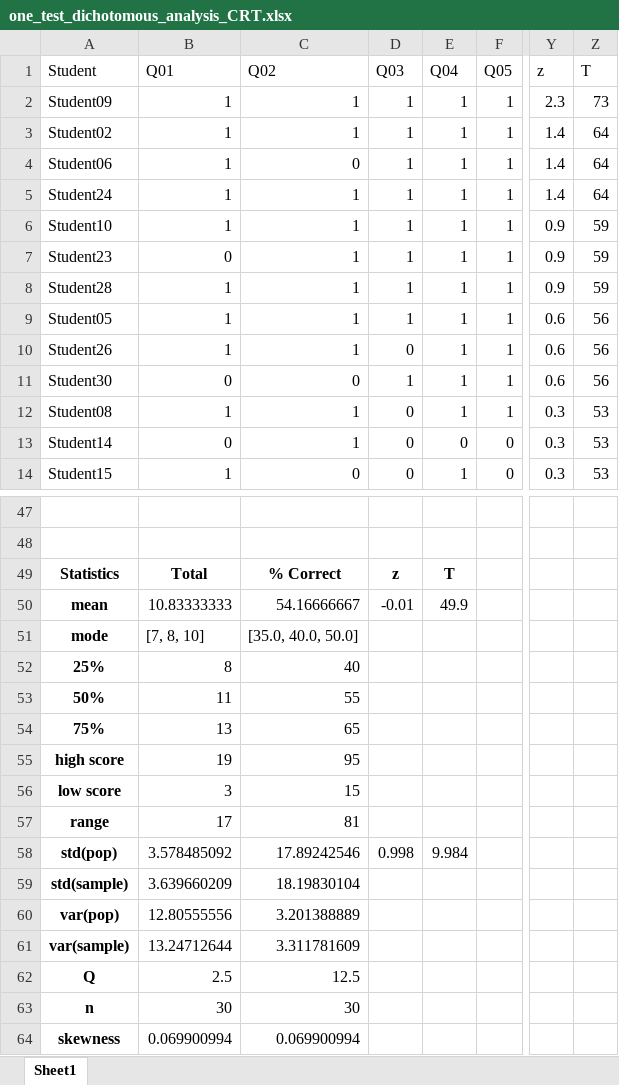
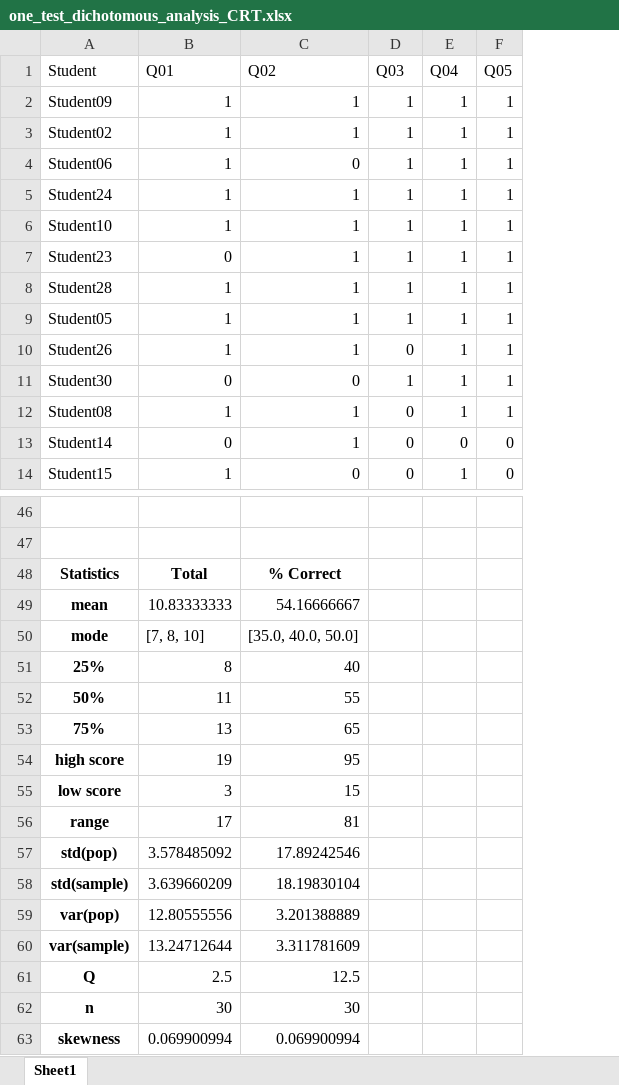
Before and after one commit to olgarozhdestvina/Data-Science-and-Machine-Learning, an Excel workbook: Data analytics/Language tests/Data/one_test_dichotomous_analysis_CRT.xlsx, sheet Sheet1, drawn as a sheet; only a part is shown, gaps mark what is left out; values as stored, in another font and other column widths than the file's, no borders; charts and pictures and table styles not drawn; removed rows and columns are numbered as before the commit, all else as after; the diff covers the shown part only; the diff names each change by its address in the sheet, - before the commit and + after, or states it on an @@ line.

```diff
--- a/Data analytics/Language tests/Data/one_test_dichotomous_analysis_CRT.xlsx (sheet Sheet1)
+++ b/Data analytics/Language tests/Data/one_test_dichotomous_analysis_CRT.xlsx (sheet Sheet1)
-column Y (z), rows 2-14: 2.3 | 1.4 | 1.4 | 1.4 | 0.9 | 0.9 | 0.9 | 0.6 | 0.6 | 0.6 | 0.3 | 0.3 | 0.3
-column Z (T), rows 2-14: 73 | 64 | 64 | 64 | 59 | 59 | 59 | 56 | 56 | 56 | 53 | 53 | 53
-D48 (Q03): z
+D48 (Q03): (empty)
-E48 (Q04): T
+E48 (Q04): (empty)
-D49 (Q03): -0.01
+D49 (Q03): (empty)
-E49 (Q04): 49.9
+E49 (Q04): (empty)
-D57 (Q03): 0.998
+D57 (Q03): (empty)
-E57 (Q04): 9.984
+E57 (Q04): (empty)
```
Also changed, not shown: 5 added rows, 6 removed rows and 26 edited cells elsewhere in this sheet, charts or pictures, 2 other files.
